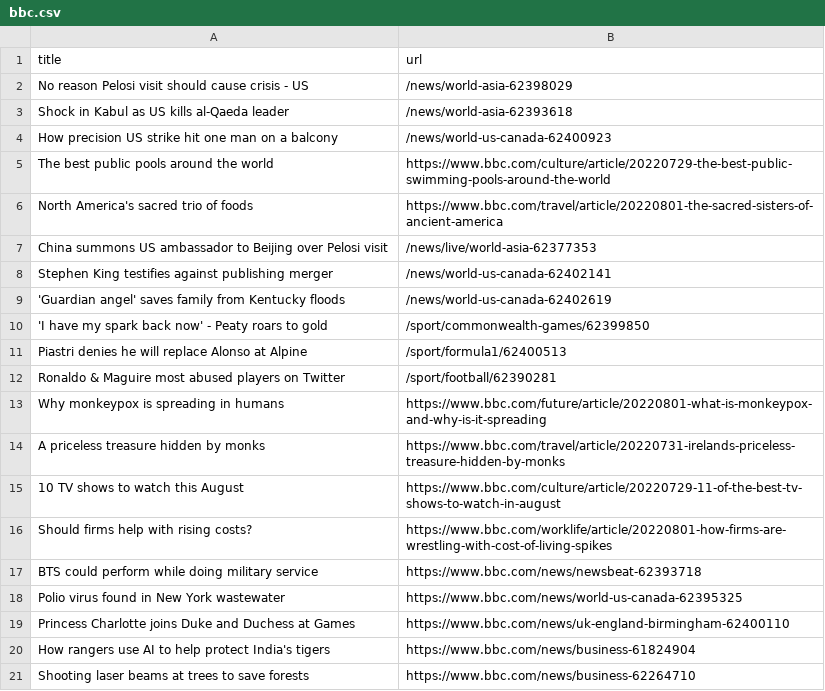
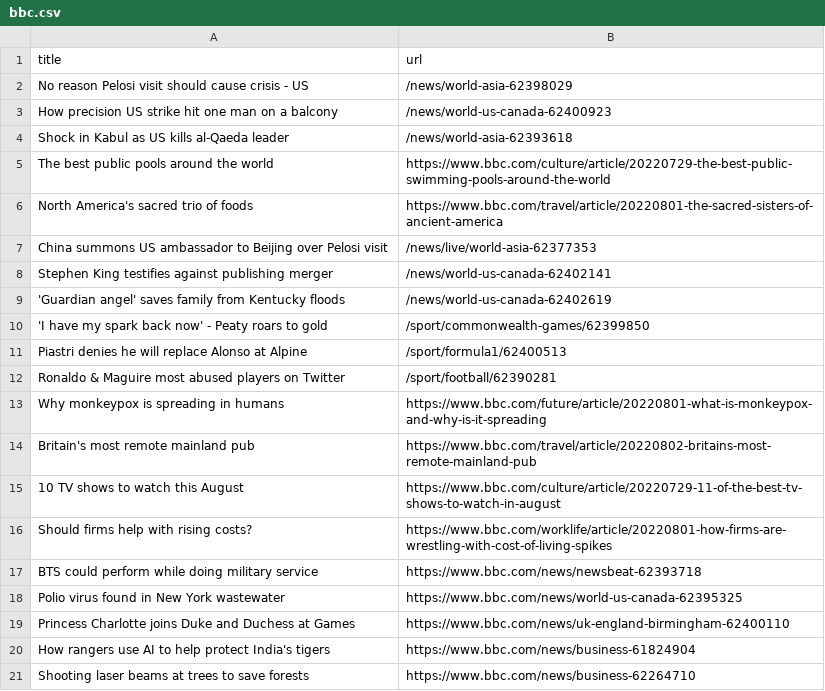
Before and after one commit to ErichBuergler/automatic-scraper-bbc, a CSV file: bbc.csv, drawn as a sheet; only a part is shown.

```diff
--- a/bbc.csv
+++ b/bbc.csv
@@ -2,4 +2,4 @@ title,url
 No reason Pelosi visit should cause crisis - US,/news/world-asia-62398029
+How precision US strike hit one man on a balcony,/news/world-us-canada-62400923
 Shock in Kabul as US kills al-Qaeda leader,/news/world-asia-62393618
-How precision US strike hit one man on a balcony,/news/world-us-canada-62400923
 The best public pools around the world,https://www.bbc.com/culture/article/20220729-the-best-public-swimming-pools-around-the-world
@@ -13,3 +13,3 @@ Ronaldo & Maguire most abused players on Twitter,/sport/football/62390281
 Why monkeypox is spreading in humans,https://www.bbc.com/future/article/20220801-what-is-monkeypox-and-why-is-it-spreading
-A priceless treasure hidden by monks,https://www.bbc.com/travel/article/20220731-irelands-priceless-treasure-hidden-by-monks
+Britain's most remote mainland pub,https://www.bbc.com/travel/article/20220802-britains-most-remote-mainland-pub
 10 TV shows to watch this August,https://www.bbc.com/culture/article/20220729-11-of-the-best-tv-shows-to-watch-in-august
```
